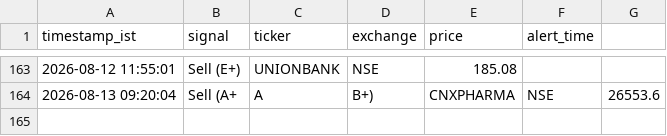
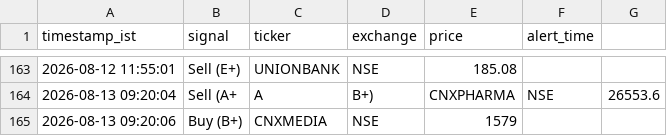
Before and after one commit to sisir6685/nse-alert-bot, a CSV file: loken_relay/signal_log.csv, drawn as a sheet; only a part is shown, gaps mark what is left out.

Commit message:
Log signal: Buy (B+) CNXMEDIA [skip ci]

```diff
--- a/loken_relay/signal_log.csv
+++ b/loken_relay/signal_log.csv
@@ -164 +164,2 @@ timestamp_ist,signal,ticker,exchange,price,alert_time
 2026-08-13 09:20:04,Sell (A+, A, B+),CNXPHARMA,NSE,26553.6
+2026-08-13 09:20:06,Buy (B+),CNXMEDIA,NSE,1579
```
